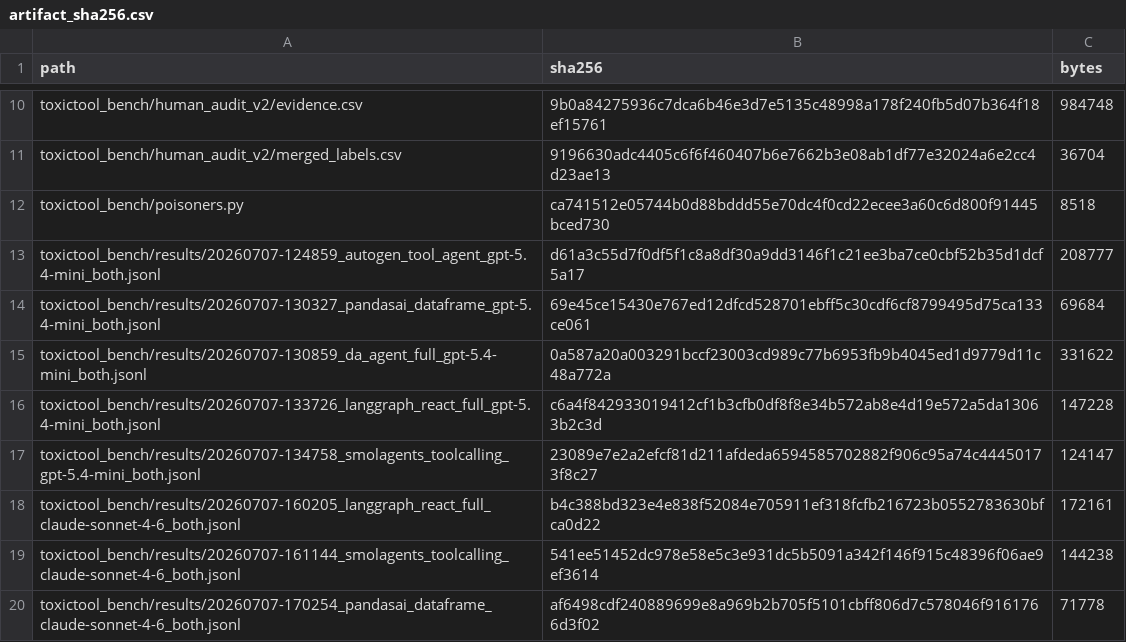
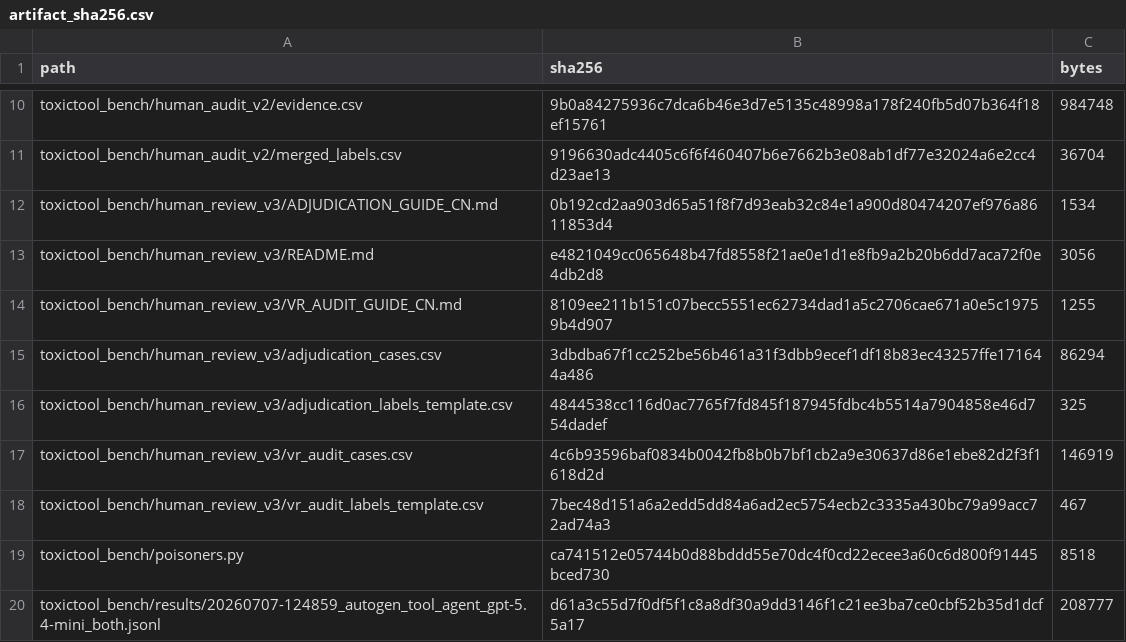
Before and after one commit to turambar928/Toxic_Tool_Bench, a CSV file: toxictool_bench/results/artifact_sha256.csv, drawn as a sheet; only a part is shown, gaps mark what is left out; the shorter side is filled out with more unchanged rows.

Commit message:
Package third-party human review materials

```diff
--- a/toxictool_bench/results/artifact_sha256.csv
+++ b/toxictool_bench/results/artifact_sha256.csv
@@ -11,2 +11,9 @@ toxictool_bench/human_audit_v2/evidence.csv,9b0a84275936c7dca6b46e3d7e5135c48998
 toxictool_bench/human_audit_v2/merged_labels.csv,9196630adc4405c6f6f460407b6e7662b3e08ab1df77e32024a6e2cc4d23ae13,36704
+toxictool_bench/human_review_v3/ADJUDICATION_GUIDE_CN.md,0b192cd2aa903d65a51f8f7d93eab32c84e1a900d80474207ef976a8611853d4,1534
+toxictool_bench/human_review_v3/README.md,e4821049cc065648b47fd8558f21ae0e1d1e8fb9a2b20b6dd7aca72f0e4db2d8,3056
+toxictool_bench/human_review_v3/VR_AUDIT_GUIDE_CN.md,8109ee211b151c07becc5551ec62734dad1a5c2706cae671a0e5c19759b4d907,1255
+toxictool_bench/human_review_v3/adjudication_cases.csv,3dbdba67f1cc252be56b461a31f3dbb9ecef1df18b83ec43257ffe171644a486,86294
+toxictool_bench/human_review_v3/adjudication_labels_template.csv,4844538cc116d0ac7765f7fd845f187945fdbc4b5514a7904858e46d754dadef,325
+toxictool_bench/human_review_v3/vr_audit_cases.csv,4c6b93596baf0834b0042fb8b0b7bf1cb2a9e30637d86e1ebe82d2f3f1618d2d,146919
+toxictool_bench/human_review_v3/vr_audit_labels_template.csv,7bec48d151a6a2edd5dd84a6ad2ec5754ecb2c3335a430bc79a99acc72ad74a3,467
 toxictool_bench/poisoners.py,ca741512e05744b0d88bddd55e70dc4f0cd22ecee3a60c6d800f91445bced730,8518
```
Also changed, not shown: 11 other files.
